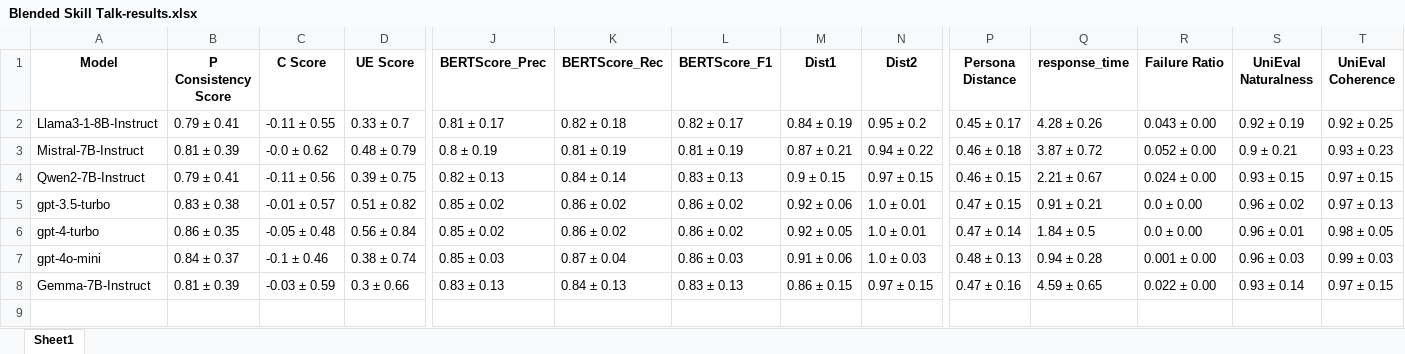
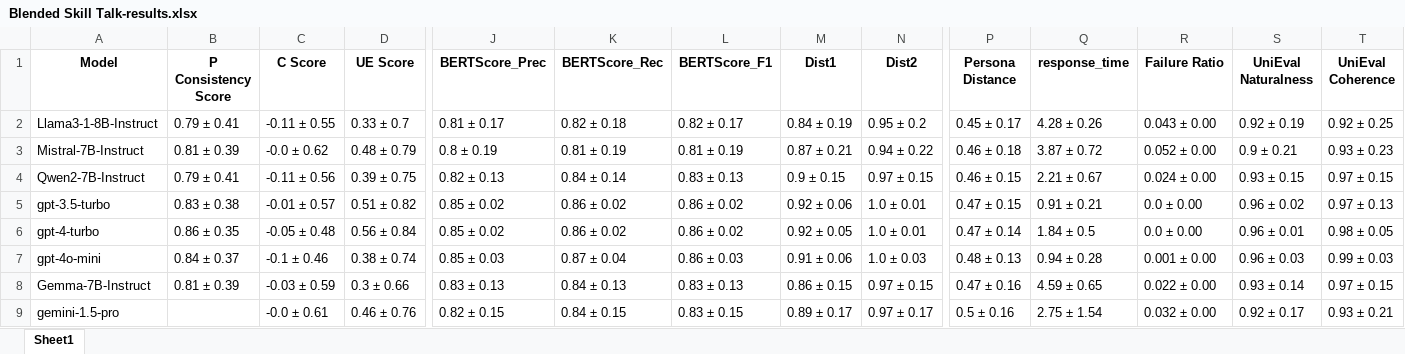
Before and after one commit to salehafzoon/PersoBench, an Excel workbook: Evaluations/Blended Skill Talk-results.xlsx, sheet Sheet1, drawn as a sheet; only a part is shown, gaps mark what is left out; values as stored, in another font and other column widths than the file's, no borders; rows hold the shown columns only; the diff names each change by its address in the sheet, - before the commit and + after, or states it on an @@ line.

```diff
--- a/Evaluations/Blended Skill Talk-results.xlsx (sheet Sheet1)
+++ b/Evaluations/Blended Skill Talk-results.xlsx (sheet Sheet1)
+row 9: gemini-1.5-pro |  | -0.0 ± 0.61 | 0.46 ± 0.76 | 0.82 ± 0.15 | 0.84 ± 0.15 | 0.83 ± 0.15 | 0.89 ± 0.17 | 0.97 ± 0.17 | 0.5 ± 0.16 | 2.75 ± 1.54 | 0.032 ± 0.00 | 0.92 ± 0.17 | 0.93 ± 0.21
```
Also changed, not shown: Evaluations/Blended Skill Talk-COT-results.xlsx, Evaluations/FoCus-COT-results.xlsx, 36 other files.
